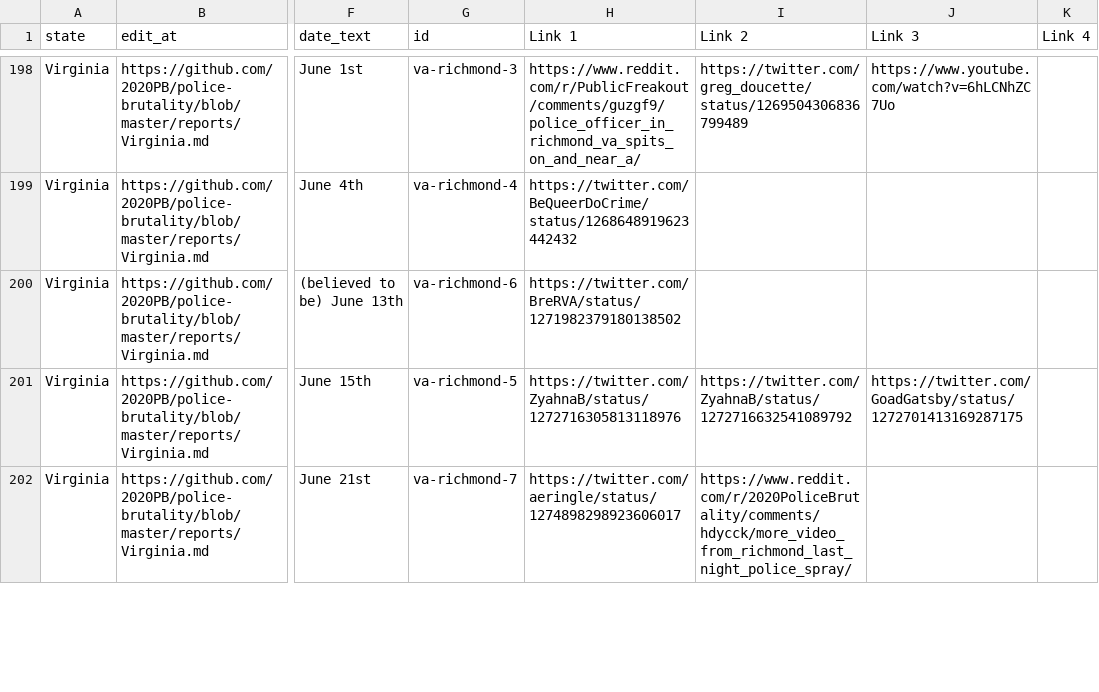
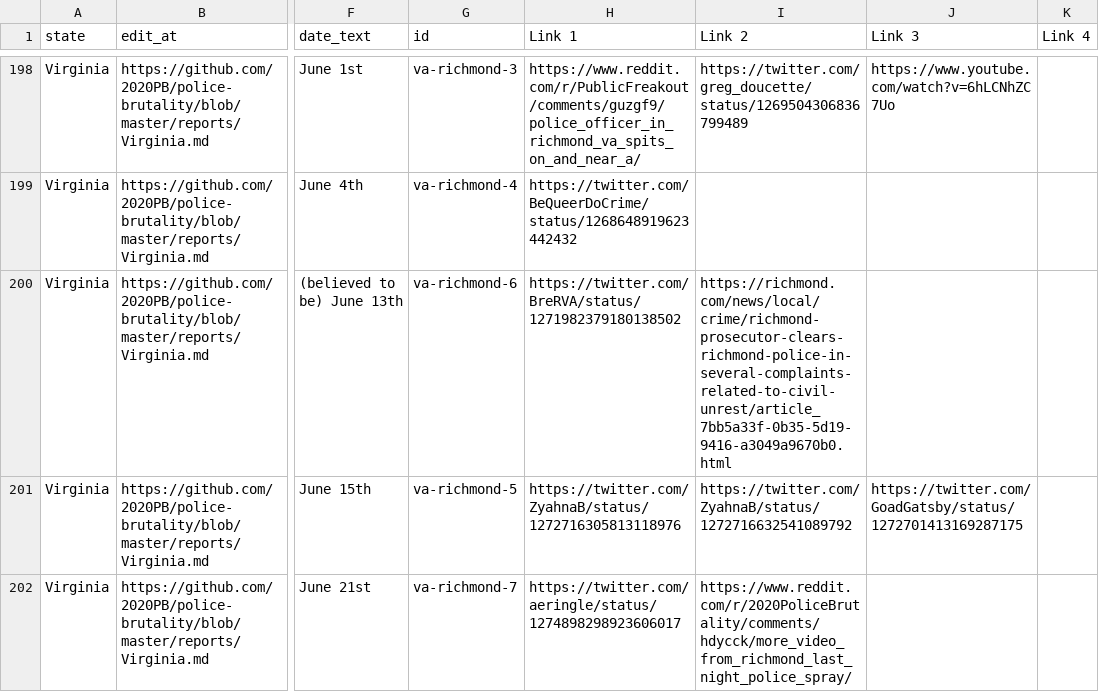
Before and after one commit to 2020PB/police-brutality, a CSV file: all-locations.csv, drawn as a sheet; only a part is shown, gaps mark what is left out; the diff names each change by its address in the sheet, - before the commit and + after, or states it on an @@ line.

Commit message:
Update data_build to output generated at cb76c7f

```diff
--- a/all-locations.csv
+++ b/all-locations.csv
-I200 (Link 2): (empty)
+I200 (Link 2): https://richmond.com/news/local/crime/richmond-prosecutor-clears-richmond-police-in-several-complaints-related-to-civil-unrest/article_7bb5a33f-0b35-5d19-9416-a3049a9670b0.html
```
Also changed, not shown: 3 other files.
